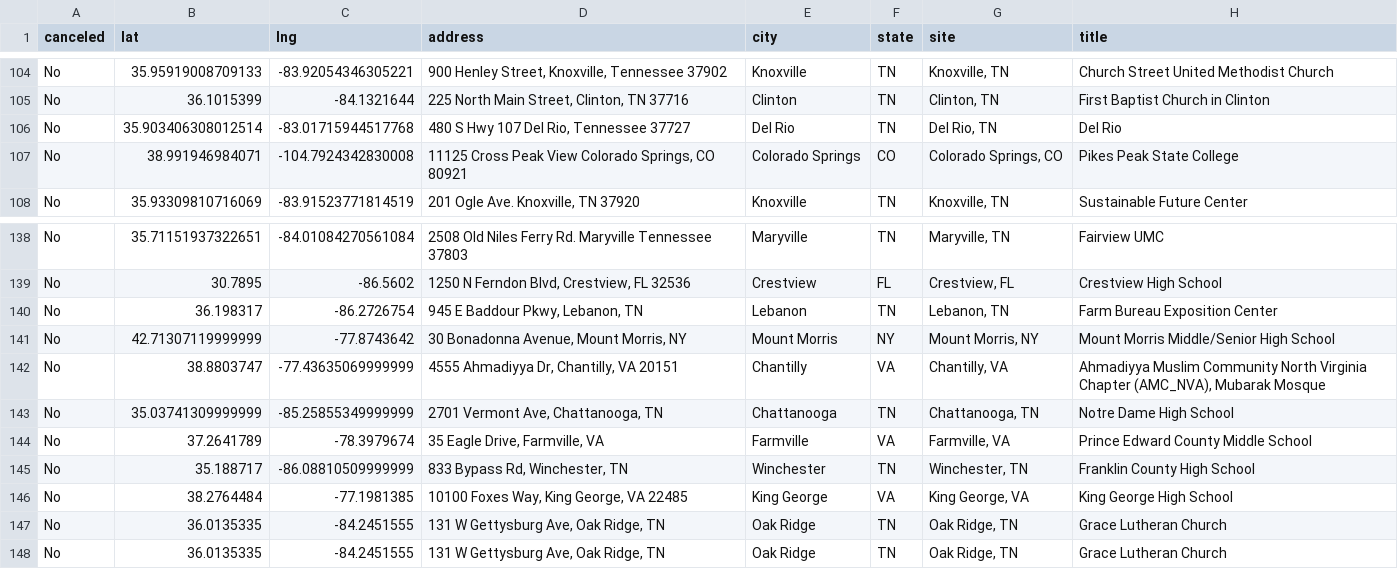
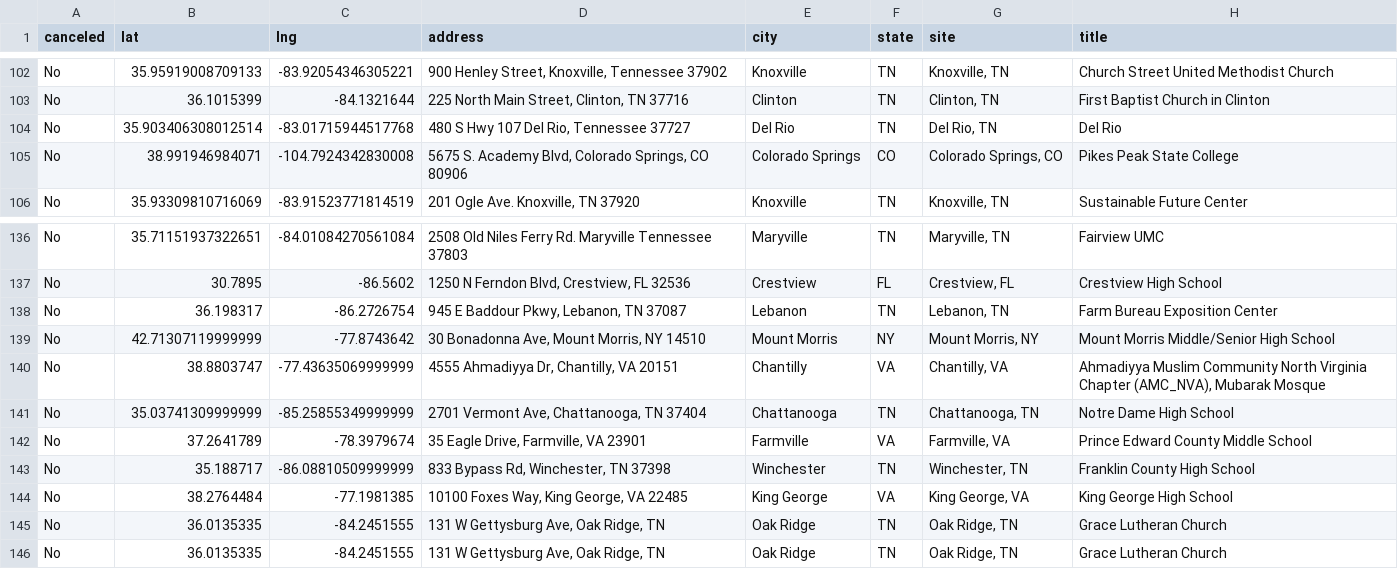
Before and after one commit to ITDeptAdmin/ScheduleMap, a CSV file: Clinic Master Schedule for git.csv, drawn as a sheet; only a part is shown, gaps mark what is left out; addresses are those after the commit; the diff covers the shown part only; the diff names each change by its address in the sheet, - before the commit and + after, or states it on an @@ line.

```diff
--- a/Clinic Master Schedule for git.csv
+++ b/Clinic Master Schedule for git.csv
-D105 (address): 11125 Cross Peak View Colorado Springs, CO 80921
+D105 (address): 5675 S. Academy Blvd, Colorado Springs, CO 80906
-D138 (address): 945 E Baddour Pkwy, Lebanon, TN
+D138 (address): 945 E Baddour Pkwy, Lebanon, TN 37087
-D139 (address): 30 Bonadonna Avenue, Mount Morris, NY
+D139 (address): 30 Bonadonna Ave, Mount Morris, NY 14510
-D141 (address): 2701 Vermont Ave, Chattanooga, TN
+D141 (address): 2701 Vermont Ave, Chattanooga, TN 37404
-D142 (address): 35 Eagle Drive, Farmville, VA
+D142 (address): 35 Eagle Drive, Farmville, VA 23901
-D143 (address): 833 Bypass Rd, Winchester, TN
+D143 (address): 833 Bypass Rd, Winchester, TN 37398
```
Also changed, not shown: 3 removed rows and 35 edited cells elsewhere in this file.
